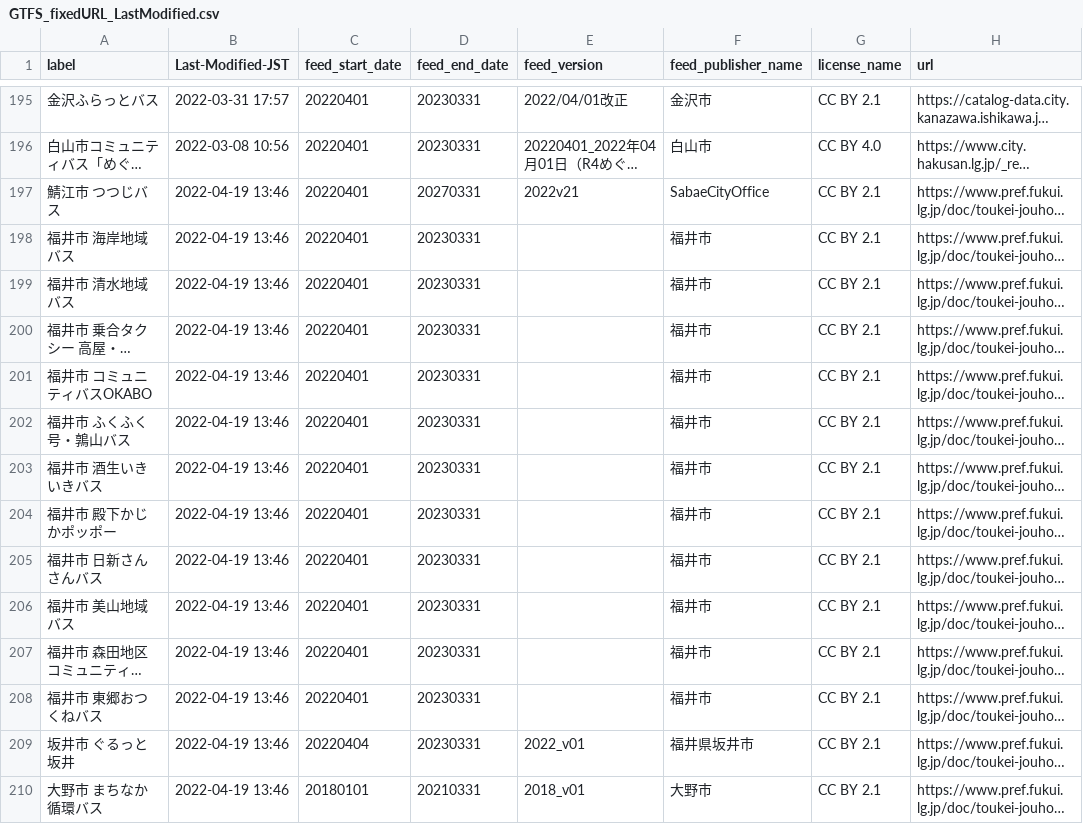
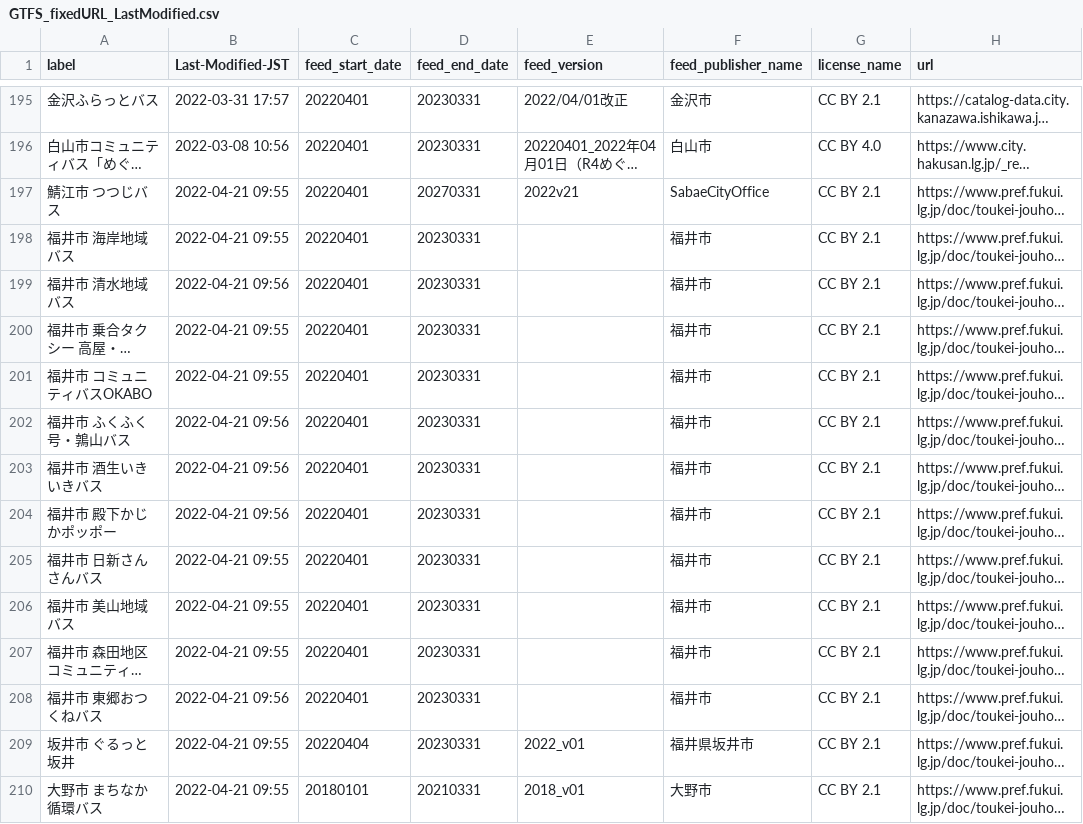
Before and after one commit to tshimada291/gtfs-jp-list-datecheck, a CSV file: GTFS_fixedURL_LastModified.csv, drawn as a sheet; only a part is shown, gaps mark what is left out; long unchanged cells end in …; the diff covers the shown part only; the diff names each change by its address in the sheet, - before the commit and + after, or states it on an @@ line.

```diff
--- a/GTFS_fixedURL_LastModified.csv
+++ b/GTFS_fixedURL_LastModified.csv
-B197:B198 (Last-Modified-JST): 2022-04-19 13:46
+B197:B198 (Last-Modified-JST): 2022-04-21 09:55
-B199 (Last-Modified-JST): 2022-04-19 13:46
+B199 (Last-Modified-JST): 2022-04-21 09:56
-B200:B201 (Last-Modified-JST): 2022-04-19 13:46
+B200:B201 (Last-Modified-JST): 2022-04-21 09:55
-B202:B204 (Last-Modified-JST): 2022-04-19 13:46
+B202:B204 (Last-Modified-JST): 2022-04-21 09:56
-B205:B207 (Last-Modified-JST): 2022-04-19 13:46
+B205:B207 (Last-Modified-JST): 2022-04-21 09:55
-B208 (Last-Modified-JST): 2022-04-19 13:46
+B208 (Last-Modified-JST): 2022-04-21 09:56
-B209:B210 (Last-Modified-JST): 2022-04-19 13:46
+B209:B210 (Last-Modified-JST): 2022-04-21 09:55
```
Also changed, not shown: 86 edited cells elsewhere in this file.
